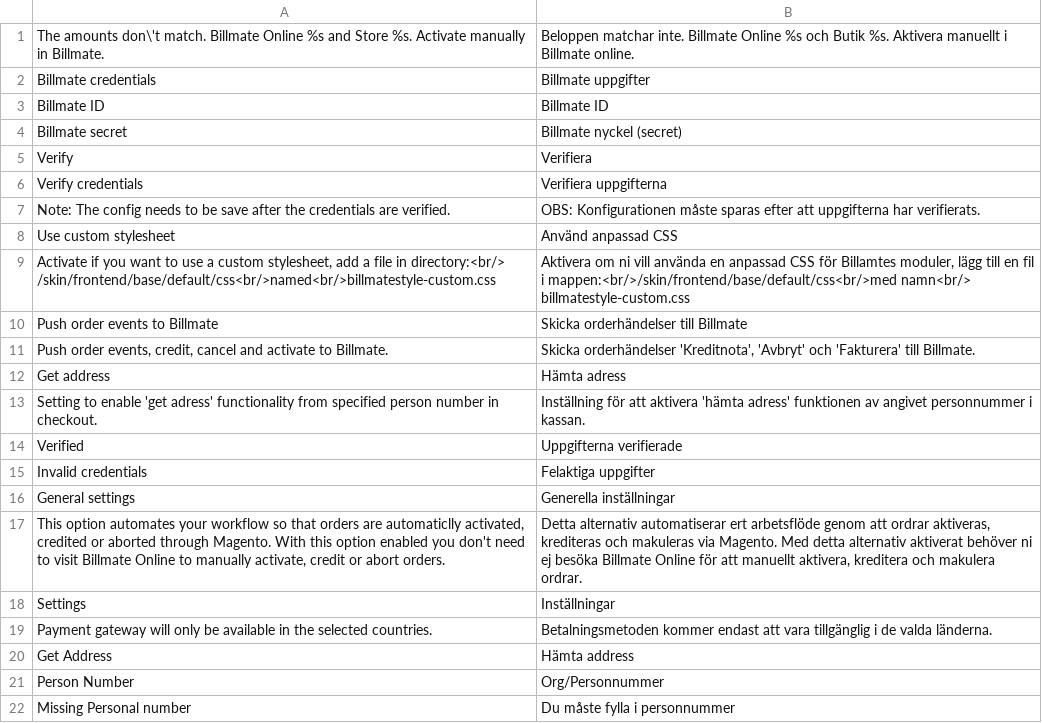
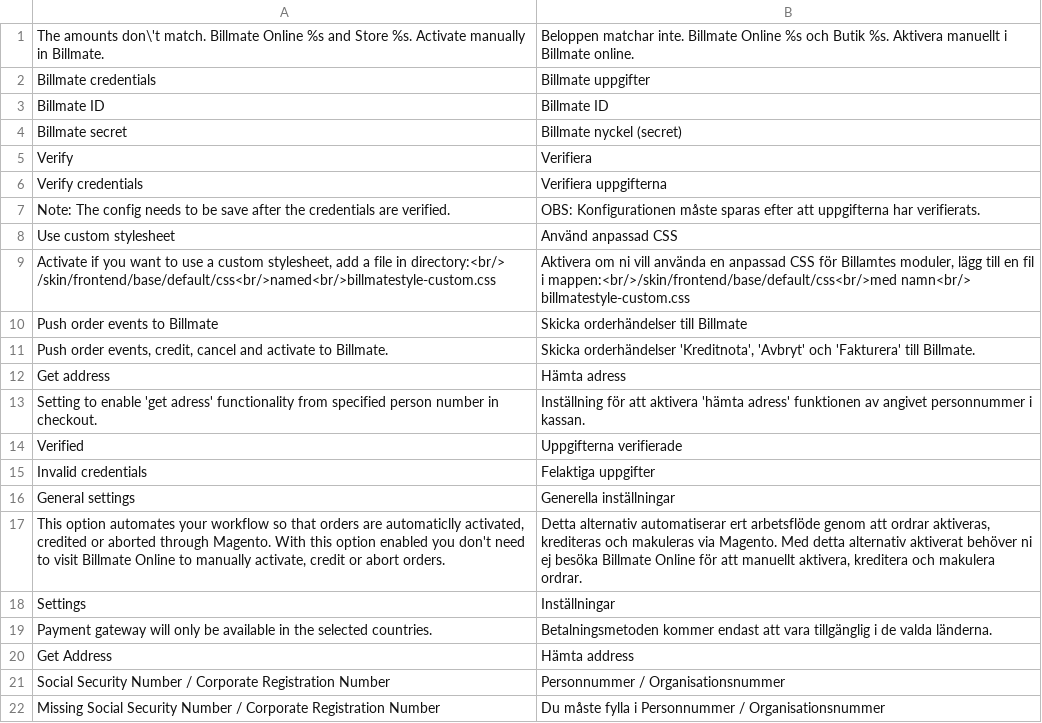
Before and after one commit to Billmate/magento, a CSV file: app/locale/sv_SE/Billmate_Common.csv, drawn as a sheet; removed rows and columns are numbered as before the commit, all else as after; the diff names each change by its address in the sheet, - before the commit and + after, or states it on an @@ line.

Commit message:
Some new changes in translations
Fixes #108

```diff
--- a/app/locale/sv_SE/Billmate_Common.csv
+++ b/app/locale/sv_SE/Billmate_Common.csv
-row 21: Person Number | Org/Personnummer
-row 22: Missing Personal number | Du måste fylla i personnummer
+row 21: Social Security Number / Corporate Registration Number | Personnummer / Organisationsnummer
+row 22: Missing Social Security Number / Corporate Registration Number | Du måste fylla i Personnummer / Organisationsnummer
```
Also changed, not shown: app/locale/sv_SE/Billmate_BillmateInvoice.csv, app/locale/sv_SE/Billmate_PartPayment.csv, 4 other files.
